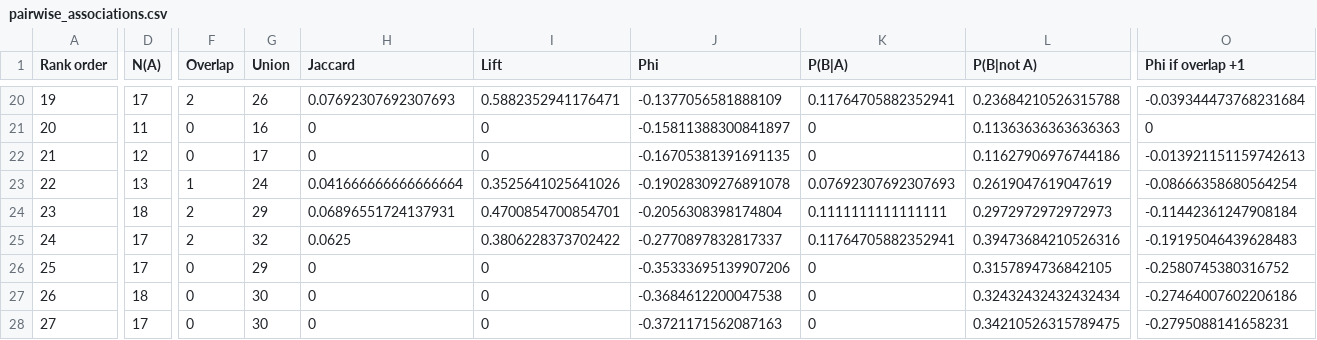
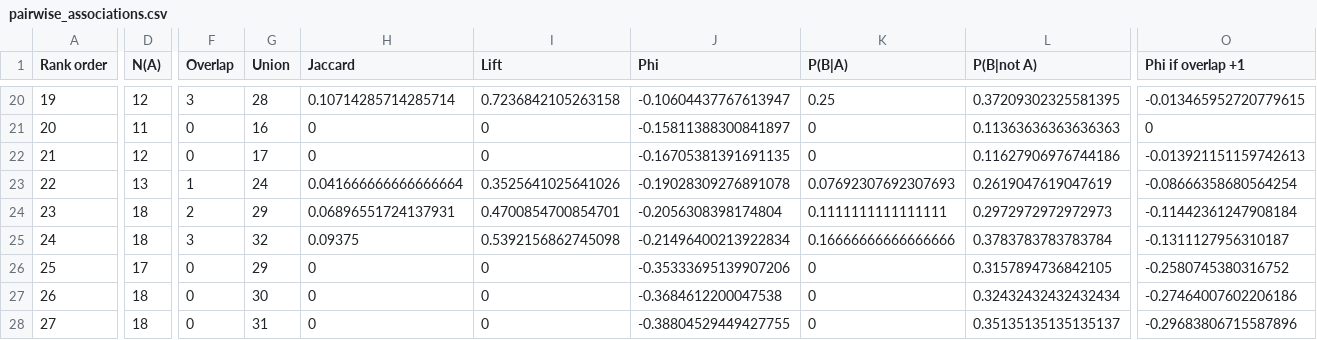
Before and after one commit to fraware/lab-automation-observatory, a CSV file: data/metrics/pairwise_associations.csv, drawn as a sheet; only a part is shown, gaps mark what is left out; the diff covers the shown part only; the diff names each change by its address in the sheet, - before the commit and + after, or states it on an @@ line.

```diff
--- a/data/metrics/pairwise_associations.csv
+++ b/data/metrics/pairwise_associations.csv
-D20 (N(A)): 17
+D20 (N(A)): 12
-F20 (Overlap): 2
+F20 (Overlap): 3
-G20 (Union): 26
+G20 (Union): 28
-H20 (Jaccard): 0.07692307692307693
+H20 (Jaccard): 0.10714285714285714
-I20 (Lift): 0.5882352941176471
+I20 (Lift): 0.7236842105263158
-J20 (Phi): -0.1377056581888109
+J20 (Phi): -0.10604437767613947
-K20 (P(B|A)): 0.11764705882352941
+K20 (P(B|A)): 0.25
-L20 (P(B|not A)): 0.23684210526315788
+L20 (P(B|not A)): 0.37209302325581395
-O20 (Phi if overlap +1): -0.039344473768231684
+O20 (Phi if overlap +1): -0.013465952720779615
-D25 (N(A)): 17
+D25 (N(A)): 18
-F25 (Overlap): 2
+F25 (Overlap): 3
-H25 (Jaccard): 0.0625
+H25 (Jaccard): 0.09375
-I25 (Lift): 0.3806228373702422
+I25 (Lift): 0.5392156862745098
-J25 (Phi): -0.2770897832817337
+J25 (Phi): -0.21496400213922834
-K25 (P(B|A)): 0.11764705882352941
+K25 (P(B|A)): 0.16666666666666666
-L25 (P(B|not A)): 0.39473684210526316
+L25 (P(B|not A)): 0.3783783783783784
-O25 (Phi if overlap +1): -0.19195046439628483
+O25 (Phi if overlap +1): -0.1311127956310187
-D28 (N(A)): 17
+D28 (N(A)): 18
-G28 (Union): 30
+G28 (Union): 31
-J28 (Phi): -0.3721171562087163
+J28 (Phi): -0.38804529449427755
-L28 (P(B|not A)): 0.34210526315789475
+L28 (P(B|not A)): 0.35135135135135137
-O28 (Phi if overlap +1): -0.2795088141658231
+O28 (Phi if overlap +1): -0.29683806715587896
```
Also changed, not shown: 86 edited cells elsewhere in this file, data/derived/episode_register_part_01.csv, data/derived/episode_register_part_02.csv, 12 other files.
